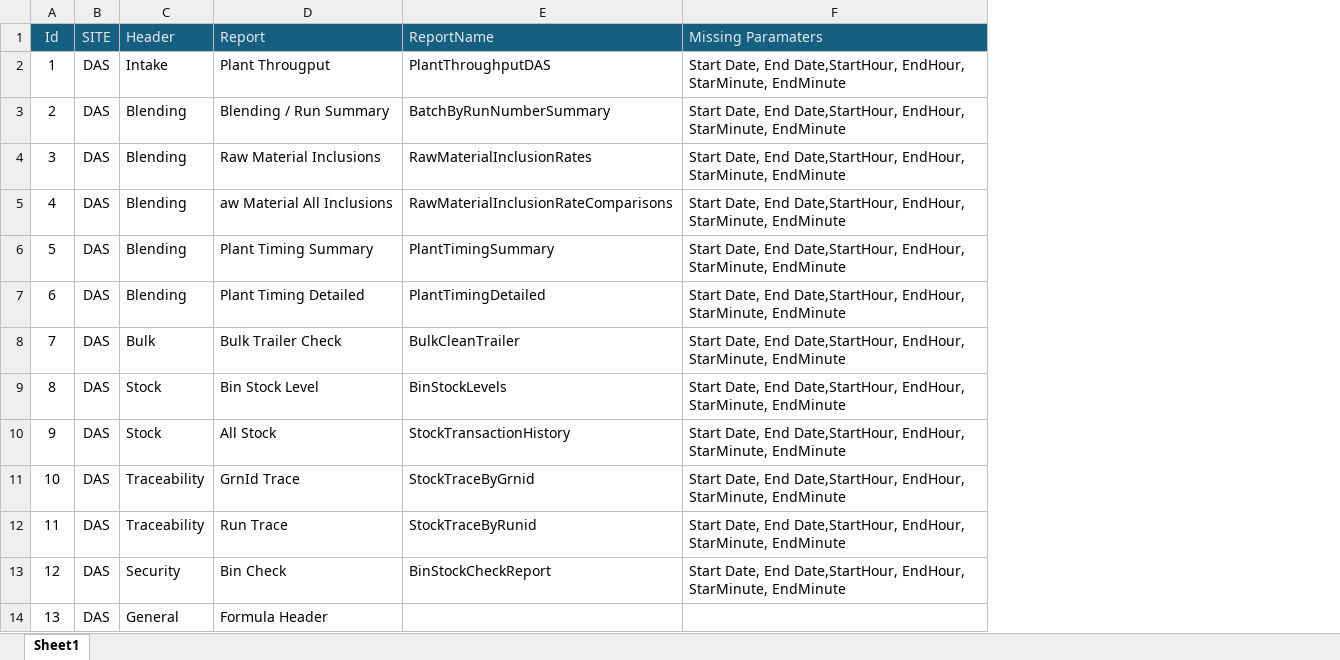
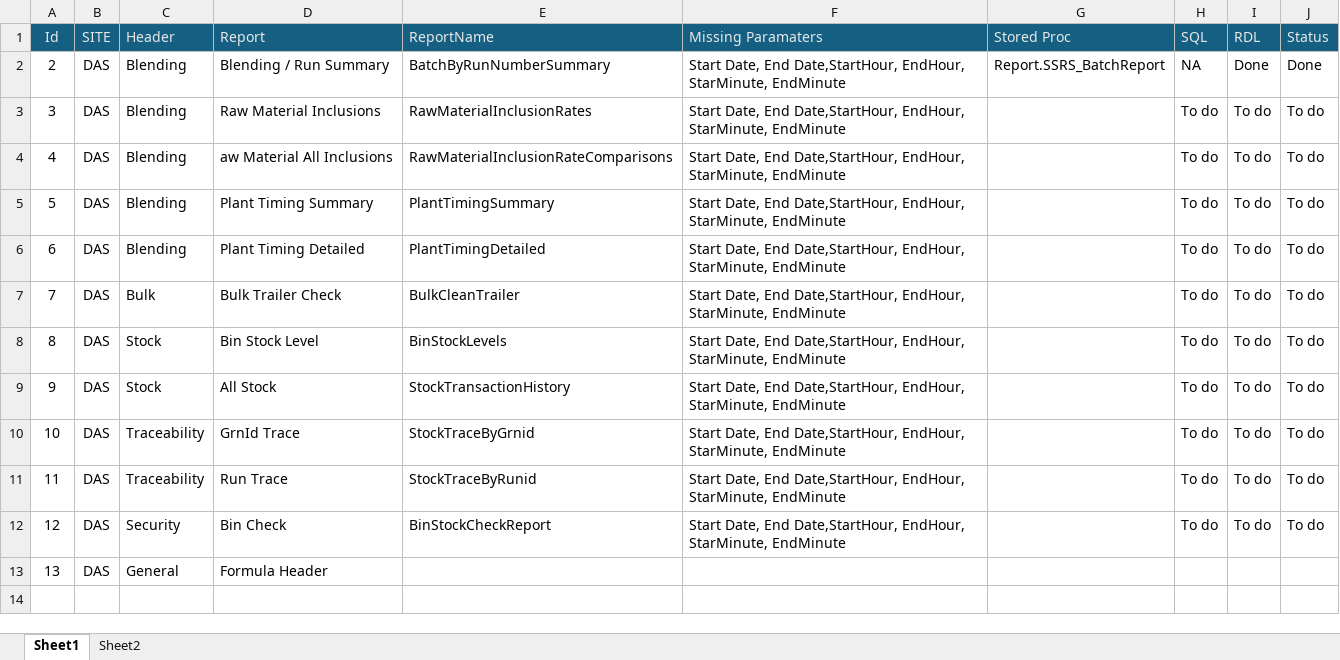
Before and after one commit to nicolasSilvaBR/Infeed700Plus, an Excel workbook: documentation/Reports Parameters To fix.xlsx, sheet Sheet1, drawn as a sheet; values as stored, in another font and other column widths than the file's, no borders; removed rows and columns are numbered as before the commit, all else as after; the diff names each change by its address in the sheet, - before the commit and + after, or states it on an @@ line.

```diff
--- a/documentation/Reports Parameters To fix.xlsx (sheet Sheet1)
+++ b/documentation/Reports Parameters To fix.xlsx (sheet Sheet1)
+sheet tab: Sheet2
+column G (Stored Proc), row 2: Report.SSRS_BatchReport
+column H (SQL), rows 2-12: NA | To do | To do | To do | To do | To do | To do | To do | To do | To do | To do
+column I (RDL), rows 2-12: Done | To do | To do | To do | To do | To do | To do | To do | To do | To do | To do
+column J (Status), rows 2-12: Done | To do | To do | To do | To do | To do | To do | To do | To do | To do | To do
-row 2: 1 | DAS | Intake | Plant Througput | PlantThroughputDAS | Start Date, End Date,StartHour, EndHour, StarMinute, EndMinute
```
